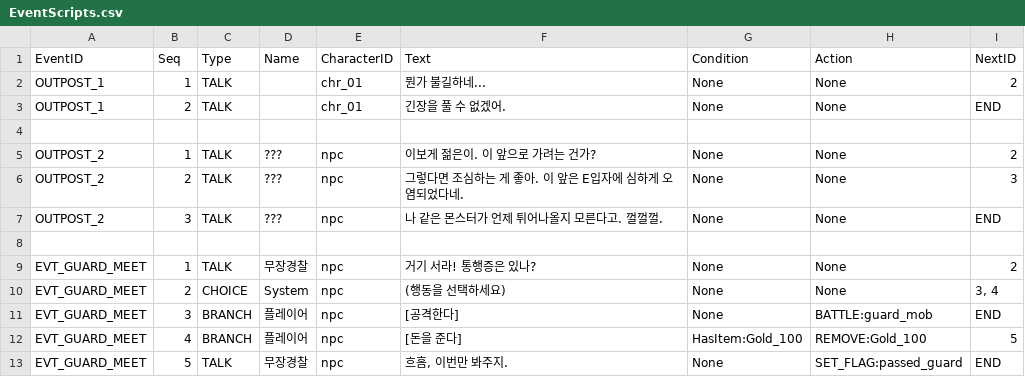
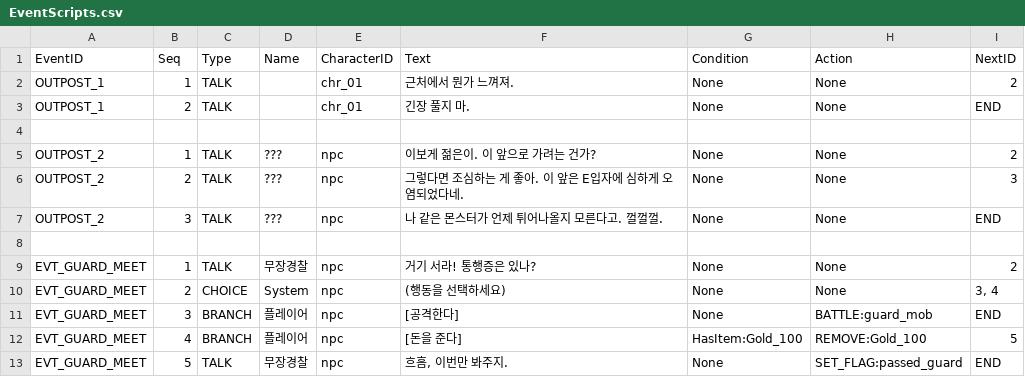
Before and after one commit to Kickstopper/rpg_project, a CSV file: Assets/CSV/EventScripts.csv, drawn as a sheet.

```diff
--- a/Assets/CSV/EventScripts.csv
+++ b/Assets/CSV/EventScripts.csv
@@ -1,4 +1,4 @@
 EventID,Seq,Type,Name,CharacterID,Text,Condition,Action,NextID
-OUTPOST_1,1,TALK,,chr_01,뭔가 불길하네...,None,None,2
-OUTPOST_1,2,TALK,,chr_01,긴장을 풀 수 없겠어.,None,None,END
+OUTPOST_1,1,TALK,,chr_01,근처에서 뭔가 느껴져.,None,None,2
+OUTPOST_1,2,TALK,,chr_01,긴장 풀지 마.,None,None,END
 
```
Also changed, not shown: 2 other files.
